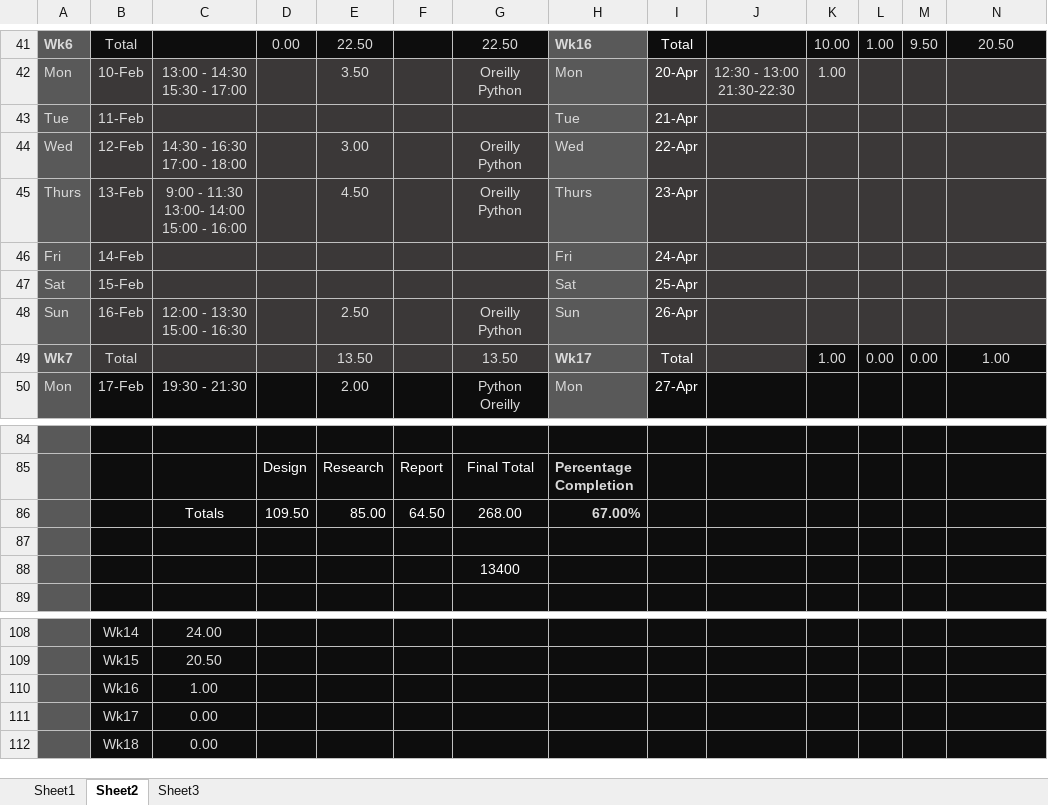
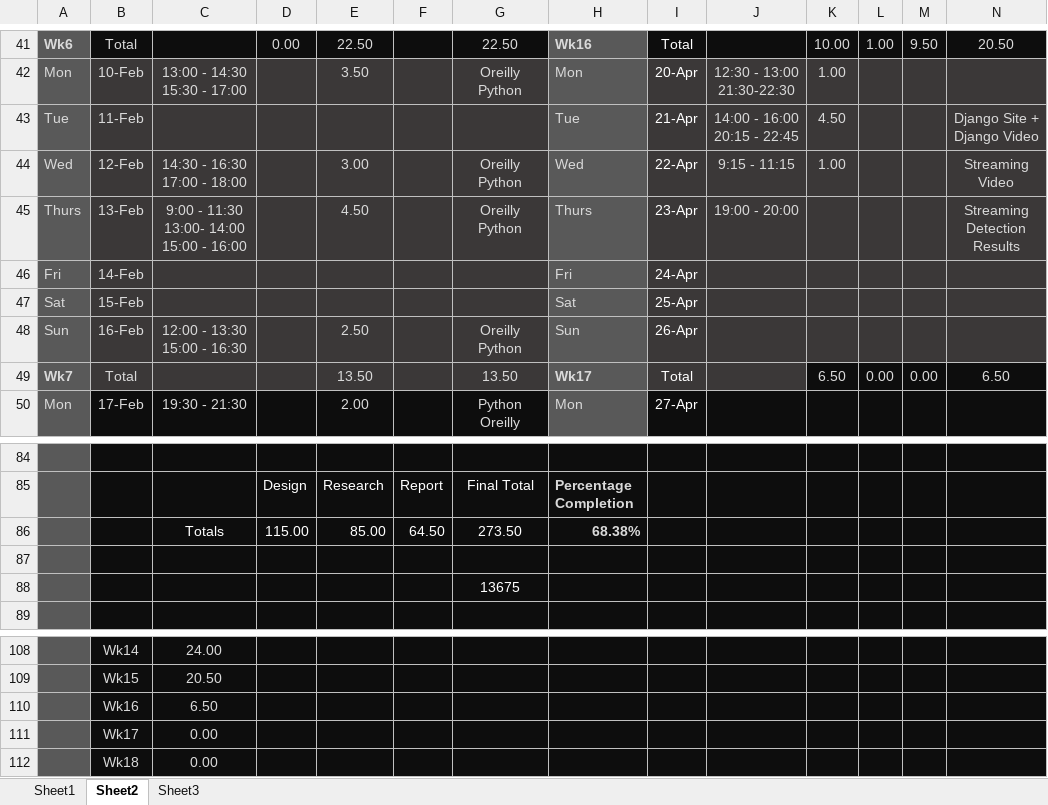
Before and after one commit to xolopx/thesisWindows, an Excel workbook: Time.xlsx, sheet Sheet2, drawn as a sheet; only a part is shown, gaps mark what is left out; values as stored, in another font and other column widths than the file's, no borders; charts and pictures and conditional formats not drawn; the diff names each change by its address in the sheet, - before the commit and + after, or states it on an @@ line.

Commit message:
sync up for pi

```diff
--- a/Time.xlsx (sheet Sheet2)
+++ b/Time.xlsx (sheet Sheet2)
-J43: (empty)
+J43: 14:00 - 16:00 20:15 - 22:45
-K43: (empty)
+K43: 4.50
-N43: (empty)
+N43: Django Site + Django Video
-J44: (empty)
+J44: 9:15 - 11:15
-K44: (empty)
+K44: 1.00
-N44: (empty)
+N44: Streaming Video
-J45: (empty)
+J45: 19:00 - 20:00
-N45: (empty)
+N45: Streaming Detection Results
-K49: 1.00
+K49: 6.50
-N49: 1.00
+N49: 6.50
-D86: 109.50
+D86: 115.00
-G86: 268.00
+G86: 273.50
-H86: 67.00%
+H86: 68.38%
-G88: 13400
+G88: 13675
-C110: 1.00
+C110: 6.50
```
Also changed, not shown: charts or pictures.
